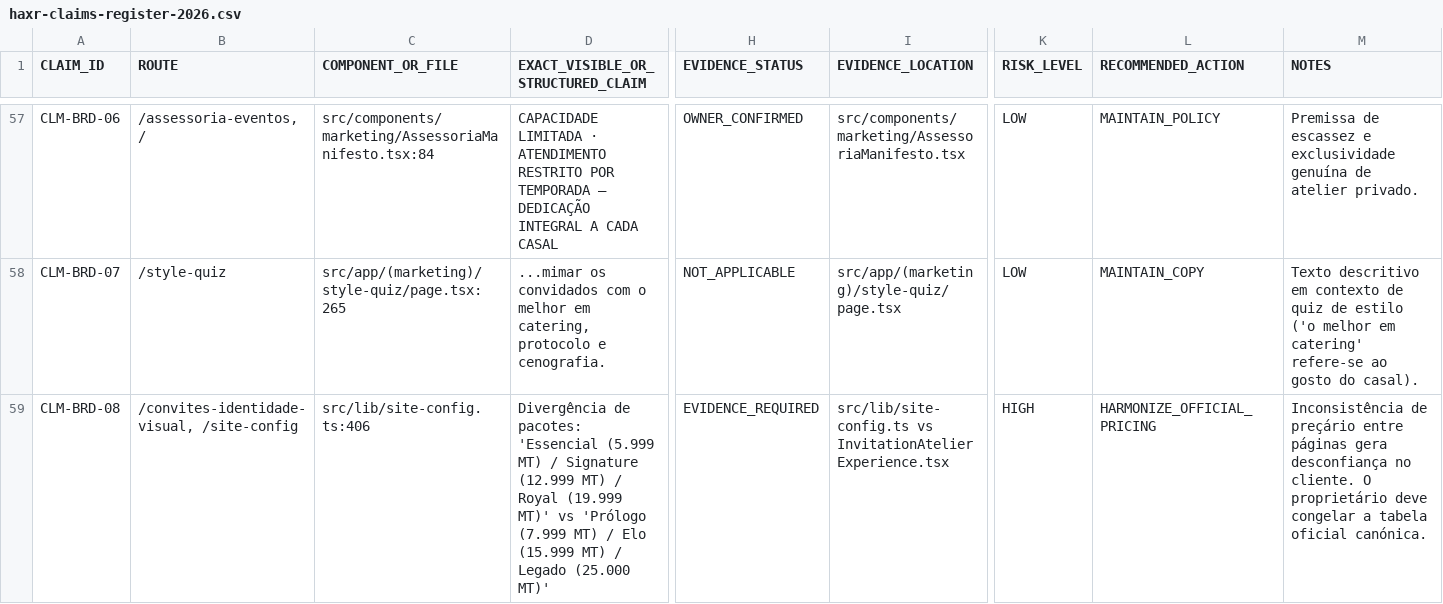
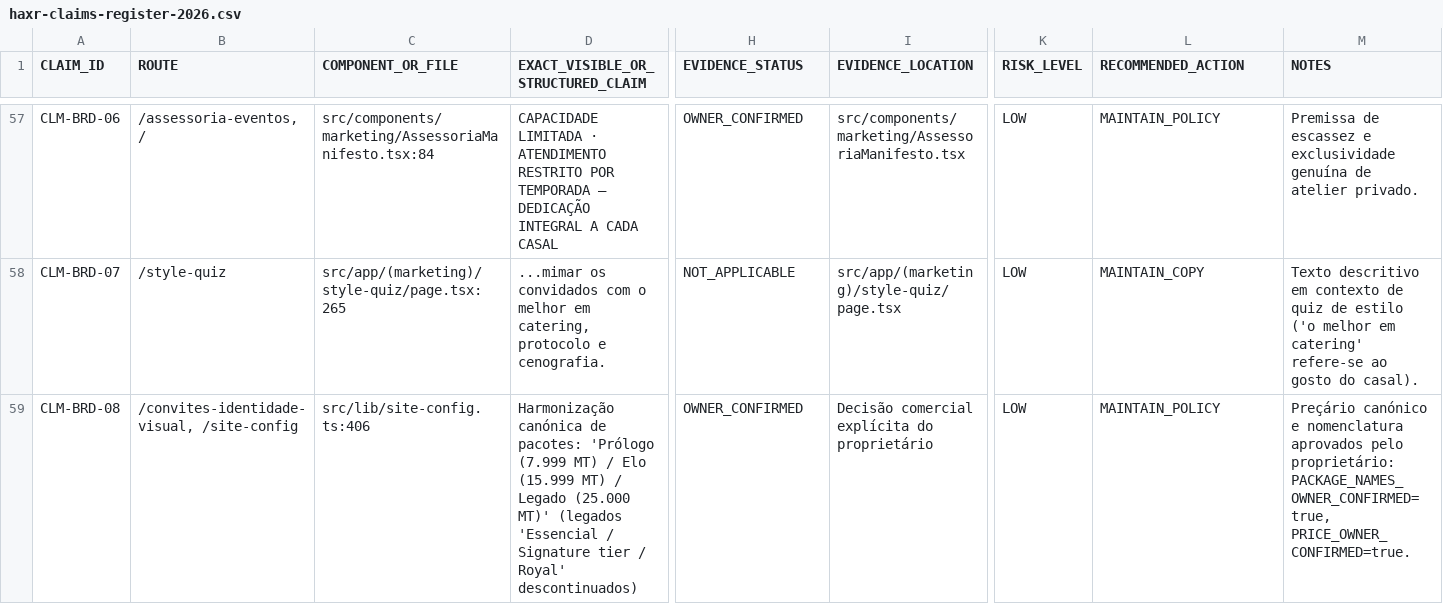
Before and after one commit to MrDimande/haxrsignatureweb, a CSV file: docs/audits/haxr-claims-register-2026.csv, drawn as a sheet; only a part is shown, gaps mark what is left out; the diff names each change by its address in the sheet, - before the commit and + after, or states it on an @@ line.

Commit message:
docs(governance): confirm canonical Web-Convites pricing

```diff
--- a/docs/audits/haxr-claims-register-2026.csv
+++ b/docs/audits/haxr-claims-register-2026.csv
-D59: Divergência de pacotes: 'Essencial (5.999 MT) / Signature (12.999 MT) / Royal (19.999 MT)' vs 'Prólogo (7.999 MT) / Elo (15.999 MT) / Legado (25.000 MT)'
+D59: Harmonização canónica de pacotes: 'Prólogo (7.999 MT) / Elo (15.999 MT) / Legado (25.000 MT)' (legados 'Essencial / Signature tier / Royal' descontinuados)
-H59 (EVIDENCE_STATUS): EVIDENCE_REQUIRED
+H59 (EVIDENCE_STATUS): OWNER_CONFIRMED
-I59 (EVIDENCE_LOCATION): src/lib/site-config.ts vs InvitationAtelierExperience.tsx
+I59 (EVIDENCE_LOCATION): Decisão comercial explícita do proprietário
-K59 (RISK_LEVEL): HIGH
+K59 (RISK_LEVEL): LOW
-L59 (RECOMMENDED_ACTION): HARMONIZE_OFFICIAL_PRICING
+L59 (RECOMMENDED_ACTION): MAINTAIN_POLICY
-M59 (NOTES): Inconsistência de preçário entre páginas gera desconfiança no cliente. O proprietário deve congelar a tabela oficial canónica.
+M59 (NOTES): Preçário canónico e nomenclatura aprovados pelo proprietário: PACKAGE_NAMES_OWNER_CONFIRMED=true, PRICE_OWNER_CONFIRMED=true.
```
Also changed, not shown: 1 other file.
